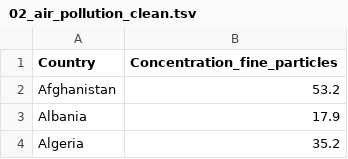
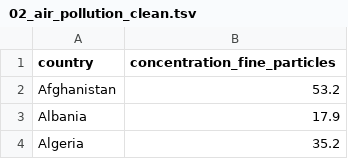
Before and after one commit to rforbiodatascience/2020_group02, a TSV file: data/02_air_pollution_clean.tsv, drawn as a sheet; only a part is shown.

```diff
--- a/data/02_air_pollution_clean.tsv
+++ b/data/02_air_pollution_clean.tsv
@@ -1,2 +1,2 @@
-Country	Concentration_fine_particles
+country	concentration_fine_particles
 Afghanistan	53.2
```
Also changed, not shown: data/02_handwashing_facilities_clean.tsv, data/02_household_pollution_clean.tsv, 3 other files.
